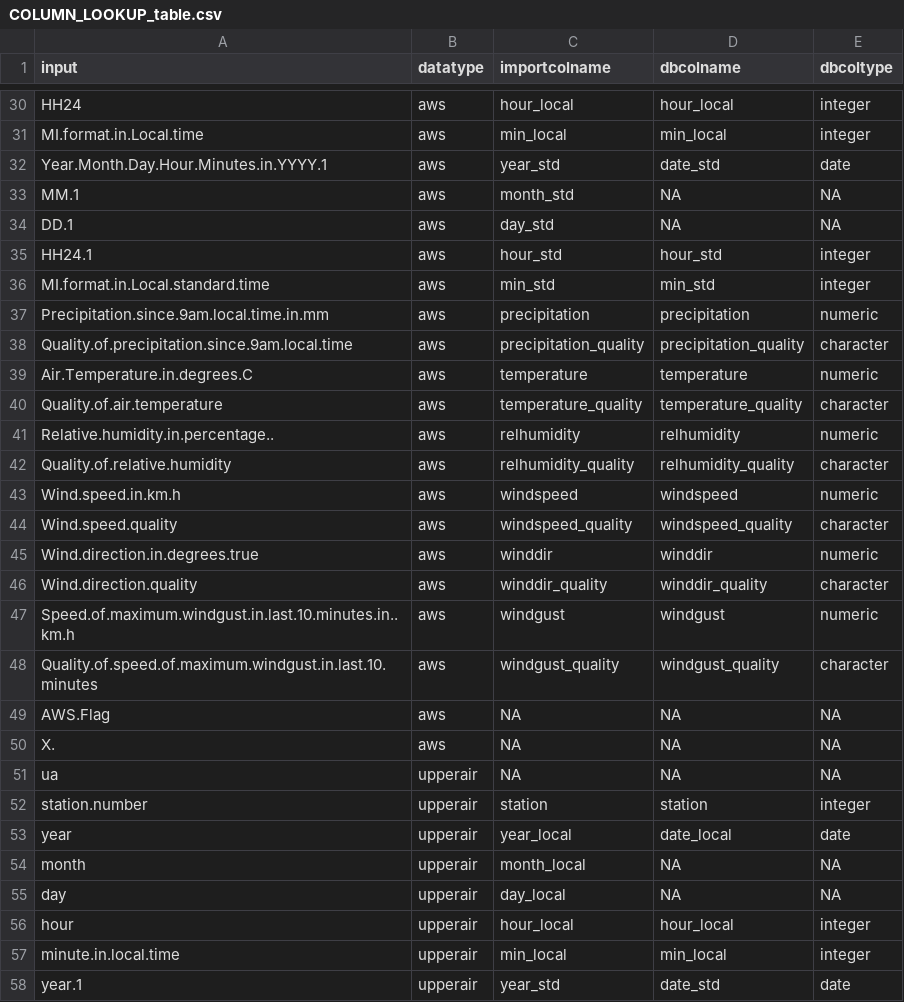
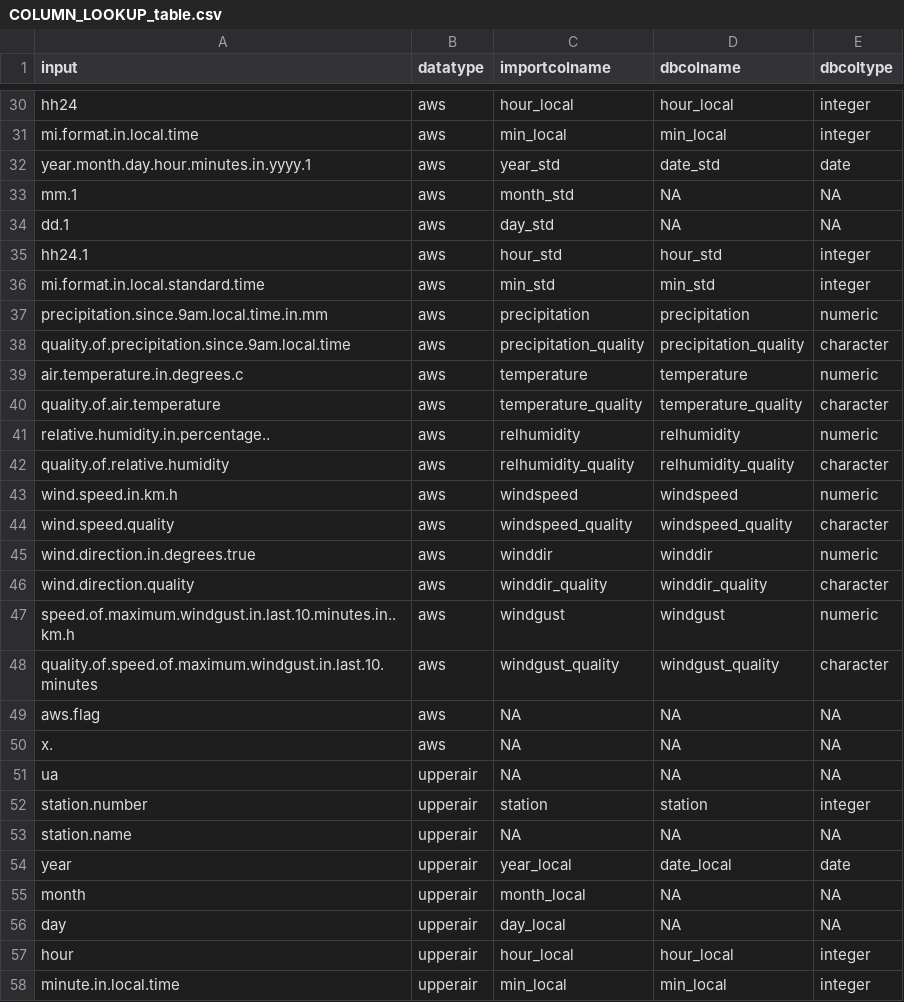
Before and after one commit to mbedward/CERMBweather, a CSV file: data-raw/COLUMN_LOOKUP_table.csv, drawn as a sheet; only a part is shown, gaps mark what is left out; the shorter side is filled out with more unchanged rows; the diff covers the shown part only.

Commit message:
lookup fields for upper air data

```diff
--- a/data-raw/COLUMN_LOOKUP_table.csv
+++ b/data-raw/COLUMN_LOOKUP_table.csv
@@ -30,24 +30,25 @@
-"HH24","aws","hour_local","hour_local","integer"
-"MI.format.in.Local.time","aws","min_local","min_local","integer"
-"Year.Month.Day.Hour.Minutes.in.YYYY.1","aws","year_std","date_std","date"
-"MM.1","aws","month_std",NA,NA
-"DD.1","aws","day_std",NA,NA
-"HH24.1","aws","hour_std","hour_std","integer"
-"MI.format.in.Local.standard.time","aws","min_std","min_std","integer"
-"Precipitation.since.9am.local.time.in.mm","aws","precipitation","precipitation","numeric"
-"Quality.of.precipitation.since.9am.local.time","aws","precipitation_quality","precipitation_quality","character"
-"Air.Temperature.in.degrees.C","aws","temperature","temperature","numeric"
-"Quality.of.air.temperature","aws","temperature_quality","temperature_quality","character"
-"Relative.humidity.in.percentage..","aws","relhumidity","relhumidity","numeric"
-"Quality.of.relative.humidity","aws","relhumidity_quality","relhumidity_quality","character"
-"Wind.speed.in.km.h","aws","windspeed","windspeed","numeric"
-"Wind.speed.quality","aws","windspeed_quality","windspeed_quality","character"
-"Wind.direction.in.degrees.true","aws","winddir","winddir","numeric"
-"Wind.direction.quality","aws","winddir_quality","winddir_quality","character"
-"Speed.of.maximum.windgust.in.last.10.minutes.in..km.h","aws","windgust","windgust","numeric"
-"Quality.of.speed.of.maximum.windgust.in.last.10.minutes","aws","windgust_quality","windgust_quality","character"
-"AWS.Flag","aws",NA,NA,NA
-"X.","aws",NA,NA,NA
+"hh24","aws","hour_local","hour_local","integer"
+"mi.format.in.local.time","aws","min_local","min_local","integer"
+"year.month.day.hour.minutes.in.yyyy.1","aws","year_std","date_std","date"
+"mm.1","aws","month_std",NA,NA
+"dd.1","aws","day_std",NA,NA
+"hh24.1","aws","hour_std","hour_std","integer"
+"mi.format.in.local.standard.time","aws","min_std","min_std","integer"
+"precipitation.since.9am.local.time.in.mm","aws","precipitation","precipitation","numeric"
+"quality.of.precipitation.since.9am.local.time","aws","precipitation_quality","precipitation_quality","character"
+"air.temperature.in.degrees.c","aws","temperature","temperature","numeric"
+"quality.of.air.temperature","aws","temperature_quality","temperature_quality","character"
+"relative.humidity.in.percentage..","aws","relhumidity","relhumidity","numeric"
+"quality.of.relative.humidity","aws","relhumidity_quality","relhumidity_quality","character"
+"wind.speed.in.km.h","aws","windspeed","windspeed","numeric"
+"wind.speed.quality","aws","windspeed_quality","windspeed_quality","character"
+"wind.direction.in.degrees.true","aws","winddir","winddir","numeric"
+"wind.direction.quality","aws","winddir_quality","winddir_quality","character"
+"speed.of.maximum.windgust.in.last.10.minutes.in..km.h","aws","windgust","windgust","numeric"
+"quality.of.speed.of.maximum.windgust.in.last.10.minutes","aws","windgust_quality","windgust_quality","character"
+"aws.flag","aws",NA,NA,NA
+"x.","aws",NA,NA,NA
 "ua","upperair",NA,NA,NA
 "station.number","upperair","station","station","integer"
+"station.name","upperair",NA,NA,NA
 "year","upperair","year_local","date_local","date"
```
Also changed, not shown: 5 added rows and 31 edited cells elsewhere in this file, 3 other files.
